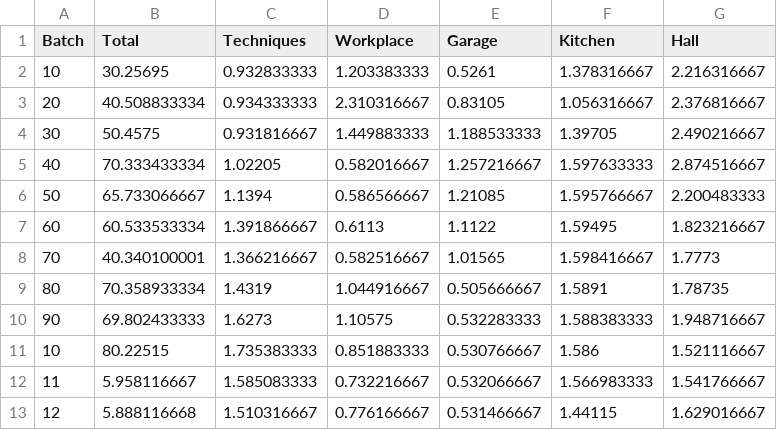
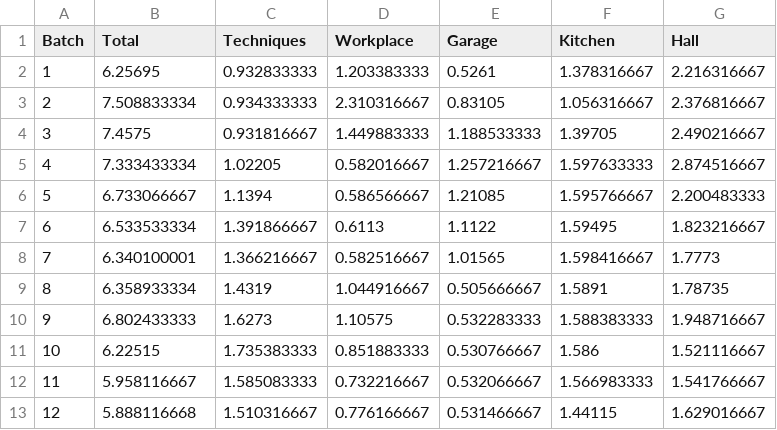
Before and after one commit to liqiyuWorks/smarthome, a CSV file: data/location.csv, drawn as a sheet; only a part is shown.

```diff
--- a/data/location.csv
+++ b/data/location.csv
@@ -1,12 +1,12 @@
 Batch,Total,Techniques,Workplace,Garage,Kitchen,Hall
-10,30.25695,0.932833333,1.203383333,0.5261,1.378316667,2.216316667
-20,40.508833334,0.934333333,2.310316667,0.83105,1.056316667,2.376816667
-30,50.4575,0.931816667,1.449883333,1.188533333,1.39705,2.490216667
-40,70.333433334,1.02205,0.582016667,1.257216667,1.597633333,2.874516667
-50,65.733066667,1.1394,0.586566667,1.21085,1.595766667,2.200483333
-60,60.533533334,1.391866667,0.6113,1.1122,1.59495,1.823216667
-70,40.340100001,1.366216667,0.582516667,1.01565,1.598416667,1.7773
-80,70.358933334,1.4319,1.044916667,0.505666667,1.5891,1.78735
-90,69.802433333,1.6273,1.10575,0.532283333,1.588383333,1.948716667
-10,80.22515,1.735383333,0.851883333,0.530766667,1.586,1.521116667
+1,6.25695,0.932833333,1.203383333,0.5261,1.378316667,2.216316667
+2,7.508833334,0.934333333,2.310316667,0.83105,1.056316667,2.376816667
+3,7.4575,0.931816667,1.449883333,1.188533333,1.39705,2.490216667
+4,7.333433334,1.02205,0.582016667,1.257216667,1.597633333,2.874516667
+5,6.733066667,1.1394,0.586566667,1.21085,1.595766667,2.200483333
+6,6.533533334,1.391866667,0.6113,1.1122,1.59495,1.823216667
+7,6.340100001,1.366216667,0.582516667,1.01565,1.598416667,1.7773
+8,6.358933334,1.4319,1.044916667,0.505666667,1.5891,1.78735
+9,6.802433333,1.6273,1.10575,0.532283333,1.588383333,1.948716667
+10,6.22515,1.735383333,0.851883333,0.530766667,1.586,1.521116667
 11,5.958116667,1.585083333,0.732216667,0.532066667,1.566983333,1.541766667
```
Also changed, not shown: 2 other files.
